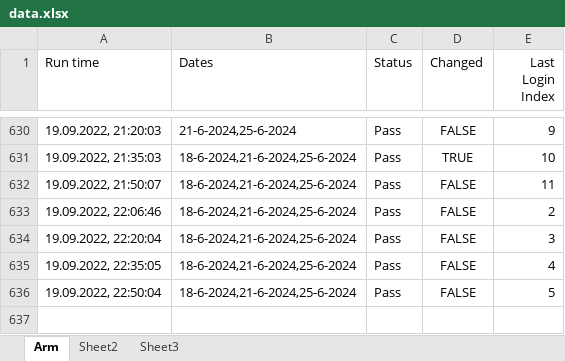
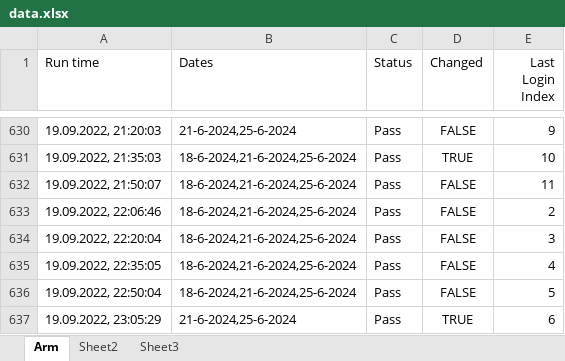
Before and after one commit to GevorgAdamyan/dateCheckerArm, an Excel workbook: data/data.xlsx, sheet Arm, drawn as a sheet; only a part is shown, gaps mark what is left out; values as stored, in another font and other column widths than the file's, no borders; the diff names each change by its address in the sheet, - before the commit and + after, or states it on an @@ line.

Commit message:
Update data file

```diff
--- a/data/data.xlsx (sheet Arm)
+++ b/data/data.xlsx (sheet Arm)
+row 637: 19.09.2022, 23:05:29 | 21-6-2024,25-6-2024 | Pass | TRUE | 6
```
